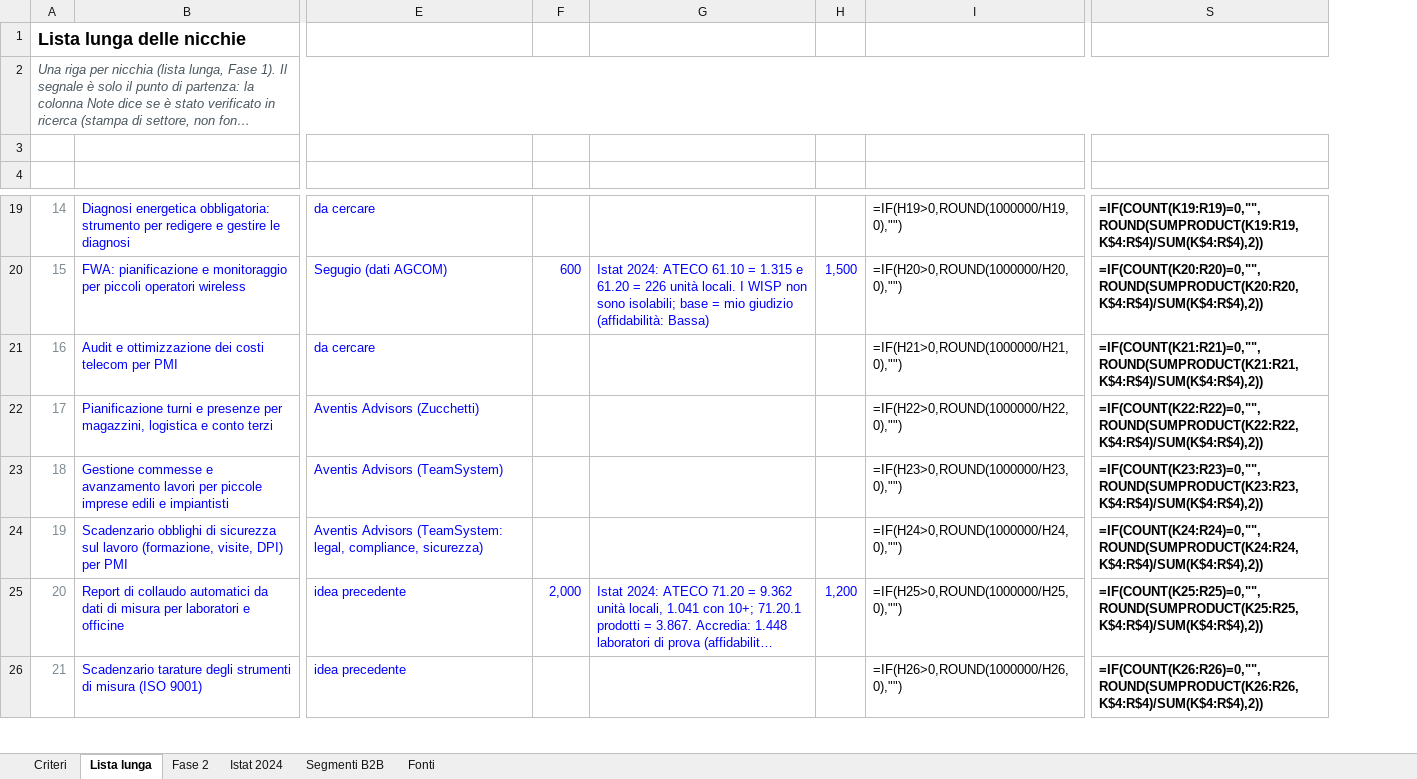
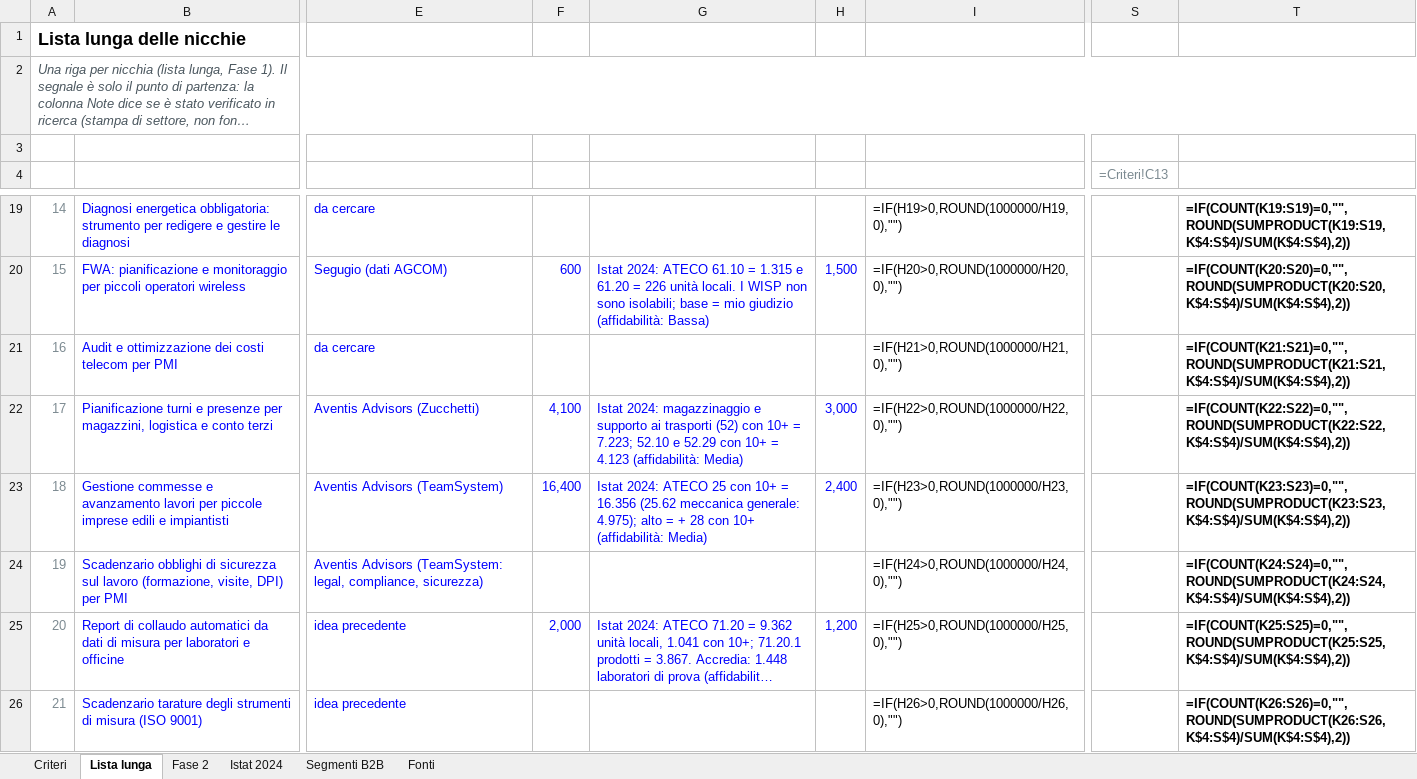
Before and after one commit to andreimuresian/claude, an Excel workbook: freelance/griglia-nicchie.xlsx, sheet Lista lunga, drawn as a sheet; only a part is shown, gaps mark what is left out; long unchanged cells end in …; values as stored, in another font and other column widths than the file's, no borders; formulas without a stored value are shown as written; removed rows and columns are numbered as before the commit, all else as after; the diff covers the shown part only; the diff names each change by its address in the sheet, - before the commit and + after, or states it on an @@ line.

```diff
--- a/freelance/griglia-nicchie.xlsx (sheet Lista lunga)
+++ b/freelance/griglia-nicchie.xlsx (sheet Lista lunga)
-column S, rows 19-26: =IF(COUNT(K19:R19)=0,"",ROUND(SUMPRODUCT(K19:R19,K$4:R$4)/SUM(K$4:R$4),2)) | =IF(COUNT(K20:R20)=0,"",ROUND(SUMPRODUCT(K20:R20,K$4:R$4)/SUM(K$4:R$4),2)) | =IF(COUNT(K21:R21)=0,"",ROUND(SUMPRODUCT(K21:R21,K$4:R$4)/SUM(K$4:R$4),2)) | =IF(COUNT(K22:R22)=0,"",ROUND(SUMPRODUCT(K22:R22,K$4:R$4)/SUM(K$4:R$4),2)) | =IF(COUNT(K23:R23)=0,"",ROUND(SUMPRODUCT(K23:R23,K$4:R$4)/SUM(K$4:R$4),2)) | =IF(COUNT(K24:R24)=0,"",ROUND(SUMPRODUCT(K24:R24,K$4:R$4)/SUM(K$4:R$4),2)) | =IF(COUNT(K25:R25)=0,"",ROUND(SUMPRODUCT(K25:R25,K$4:R$4)/SUM(K$4:R$4),2)) | =IF(COUNT(K26:R26)=0,"",ROUND(SUMPRODUCT(K26:R26,K$4:R$4)/SUM(K$4:R$4),2))
+column S (=Criteri!C13), empty
+column T, rows 19-26: =IF(COUNT(K19:S19)=0,"",ROUND(SUMPRODUCT(K19:S19,K$4:S$4)/SUM(K$4:S$4),2)) | =IF(COUNT(K20:S20)=0,"",ROUND(SUMPRODUCT(K20:S20,K$4:S$4)/SUM(K$4:S$4),2)) | =IF(COUNT(K21:S21)=0,"",ROUND(SUMPRODUCT(K21:S21,K$4:S$4)/SUM(K$4:S$4),2)) | =IF(COUNT(K22:S22)=0,"",ROUND(SUMPRODUCT(K22:S22,K$4:S$4)/SUM(K$4:S$4),2)) | =IF(COUNT(K23:S23)=0,"",ROUND(SUMPRODUCT(K23:S23,K$4:S$4)/SUM(K$4:S$4),2)) | =IF(COUNT(K24:S24)=0,"",ROUND(SUMPRODUCT(K24:S24,K$4:S$4)/SUM(K$4:S$4),2)) | =IF(COUNT(K25:S25)=0,"",ROUND(SUMPRODUCT(K25:S25,K$4:S$4)/SUM(K$4:S$4),2)) | =IF(COUNT(K26:S26)=0,"",ROUND(SUMPRODUCT(K26:S26,K$4:S$4)/SUM(K$4:S$4),2))
-F22: (empty)
+F22: 4,100
-G22: (empty)
+G22: Istat 2024: magazzinaggio e supporto ai trasporti (52) con 10+ = 7.223; 52.10 e 52.29 con 10+ = 4.123 (affidabilità: Media)
-H22: (empty)
+H22: 3,000
-F23: (empty)
+F23: 16,400
-G23: (empty)
+G23: Istat 2024: ATECO 25 con 10+ = 16.356 (25.62 meccanica generale: 4.975); alto = + 28 con 10+ (affidabilità: Media)
-H23: (empty)
+H23: 2,400
```
Also changed, not shown: 63 edited cells elsewhere in this sheet, sheet Fase 2, sheet Criteri, 1 other file.
